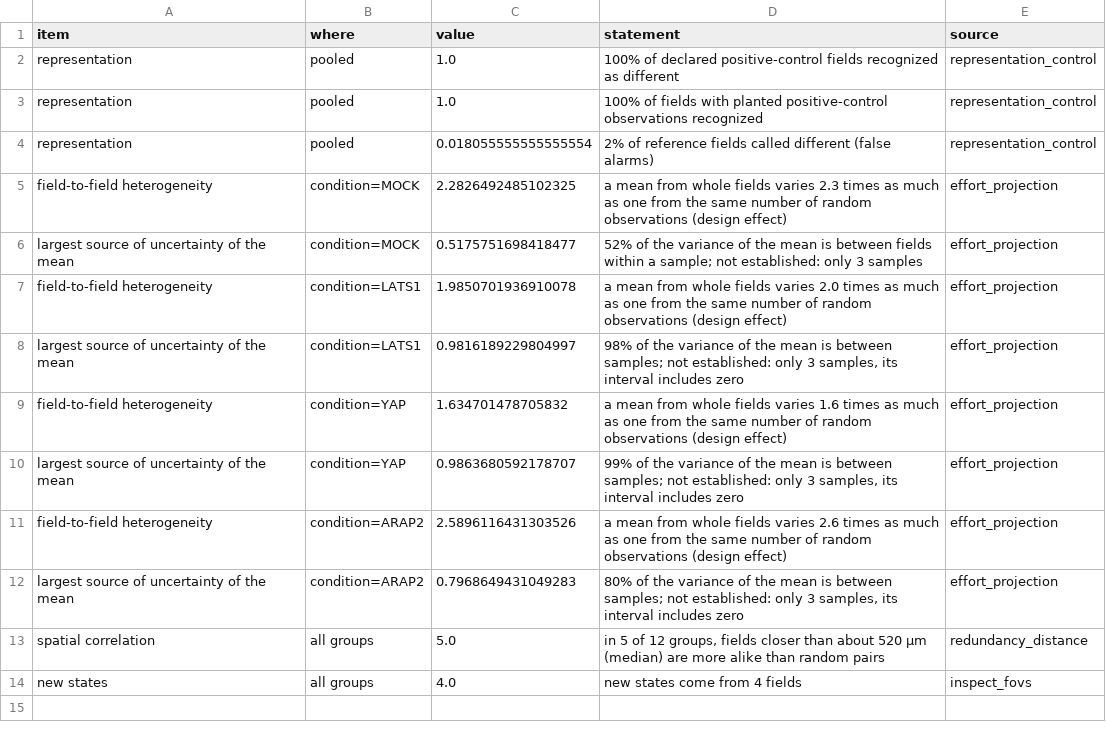
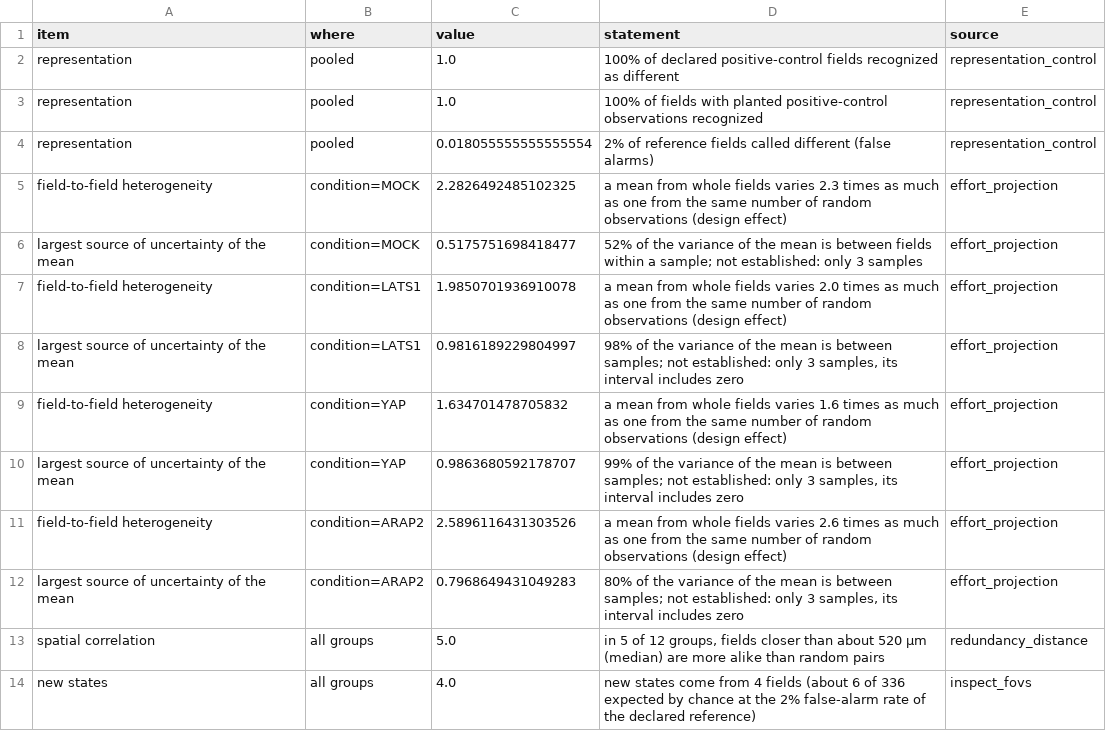
Before and after one commit to CellMigrationLab/MorphoCoverage, a CSV file: data/crick_idr/results/sampling_profile_idr0028.csv, drawn as a sheet.

```diff
--- a/data/crick_idr/results/sampling_profile_idr0028.csv
+++ b/data/crick_idr/results/sampling_profile_idr0028.csv
@@ -13,2 +13,2 @@ largest source of uncertainty of the mean,condition=ARAP2,0.7968649431049283,"80
 spatial correlation,all groups,5.0,"in 5 of 12 groups, fields closer than about 520 µm (median) are more alike than random pairs",redundancy_distance
-new states,all groups,4.0,new states come from 4 fields,inspect_fovs
+new states,all groups,4.0,new states come from 4 fields (about 6 of 336 expected by chance at the 2% false-alarm rate of the declared reference),inspect_fovs
```
Also changed, not shown: data/crick_idr/results/protocol_idr0028.csv, 17 other files.
